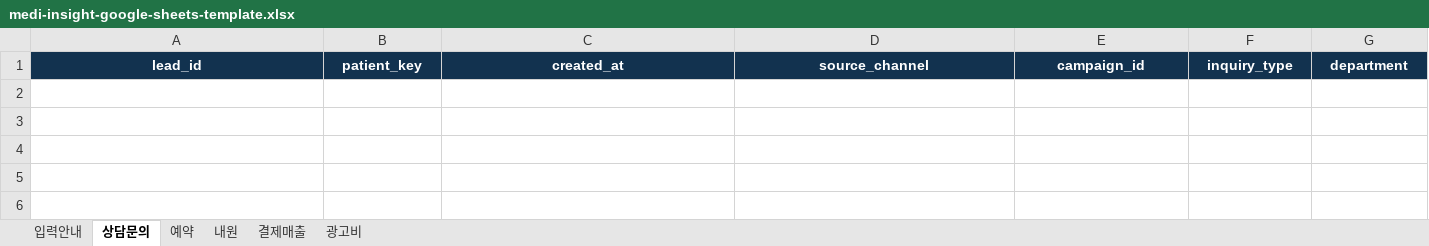
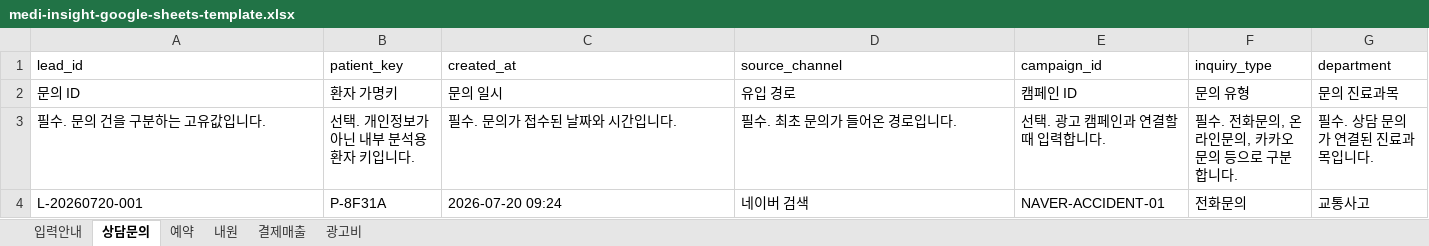
Before and after one commit to seonggukjo-sudo/medi, an Excel workbook: public/medi-insight-google-sheets-template.xlsx, sheet 상담문의, drawn as a sheet; only a part is shown; values as stored, in another font and other column widths than the file's, no borders; table styles not drawn; rows hold the shown columns only; the diff covers the shown part only; the diff names each change by its address in the sheet, - before the commit and + after, or states it on an @@ line.

```diff
--- a/public/medi-insight-google-sheets-template.xlsx (sheet 상담문의)
+++ b/public/medi-insight-google-sheets-template.xlsx (sheet 상담문의)
@@ A1:G1 fill: #12324F → none, bold: on → off, text colour: #FFFFFF → black, alignment: center → left @@
+row 2: 문의 ID | 환자 가명키 | 문의 일시 | 유입 경로 | 캠페인 ID | 문의 유형 | 문의 진료과목
+row 3: 필수. 문의 건을 구분하는 고유값입니다. | 선택. 개인정보가 아닌 내부 분석용 환자 키입니다. | 필수. 문의가 접수된 날짜와 시간입니다. | 필수. 최초 문의가 들어온 경로입니다. | 선택. 광고 캠페인과 연결할 때 입력합니다. | 필수. 전화문의, 온라인문의, 카카오문의 등으로 구분합니다. | 필수. 상담 문의가 연결된 진료과목입니다.
+row 4: L-20260720-001 | P-8F31A | 2026-07-20 09:24 | 네이버 검색 | NAVER-ACCIDENT-01 | 전화문의 | 교통사고
```
Also changed, not shown: cell formats elsewhere in this sheet, sheet 광고비, sheet 결제매출, sheet 내원, sheet 예약, sheet 입력안내, 3 other files.
